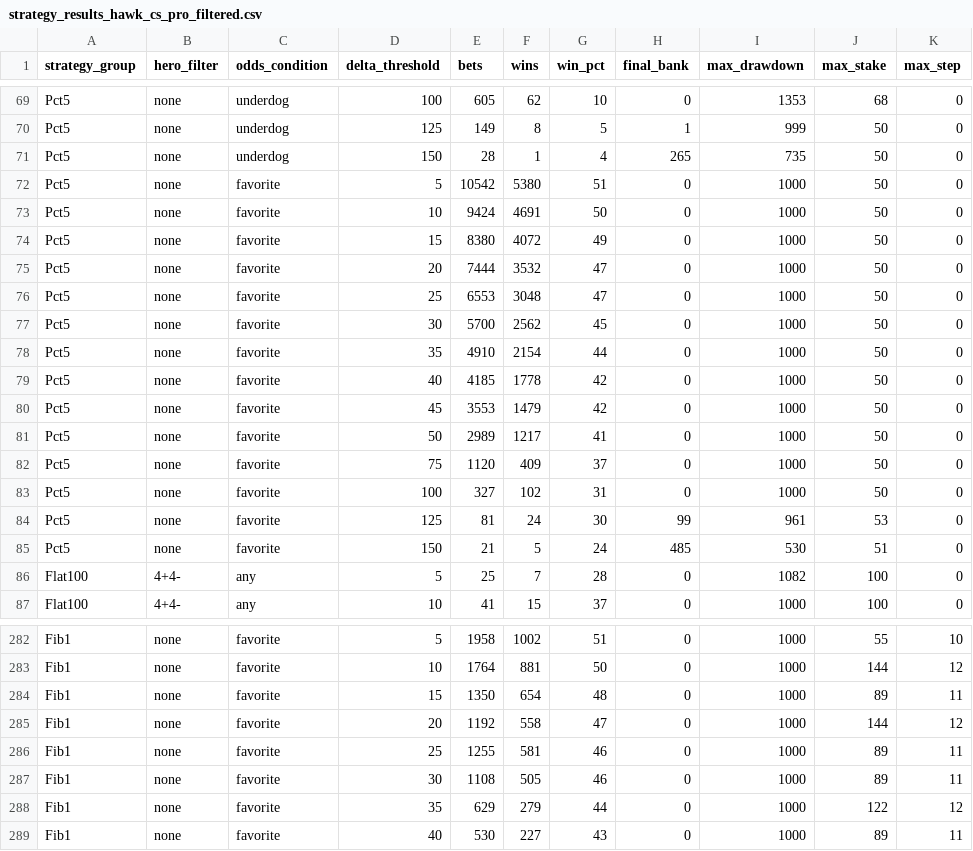
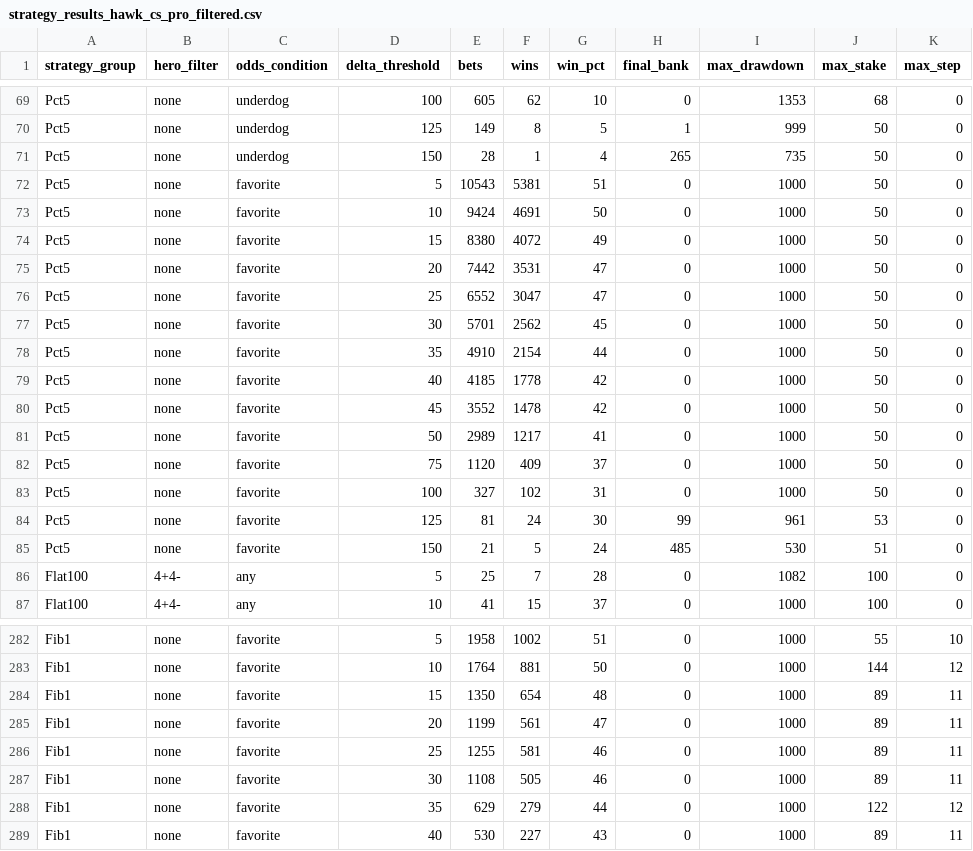
Before and after one commit to Prestoch/dftest, a CSV file: strategy_results_hawk_cs_pro_filtered.csv, drawn as a sheet; only a part is shown, gaps mark what is left out; the diff covers the shown part only.

```diff
--- a/strategy_results_hawk_cs_pro_filtered.csv
+++ b/strategy_results_hawk_cs_pro_filtered.csv
@@ -71,11 +71,11 @@ Pct5,none,underdog,125,149,8,5,1,999,50,0
 Pct5,none,underdog,150,28,1,4,265,735,50,0
-Pct5,none,favorite,5,10542,5380,51,0,1000,50,0
+Pct5,none,favorite,5,10543,5381,51,0,1000,50,0
 Pct5,none,favorite,10,9424,4691,50,0,1000,50,0
 Pct5,none,favorite,15,8380,4072,49,0,1000,50,0
-Pct5,none,favorite,20,7444,3532,47,0,1000,50,0
-Pct5,none,favorite,25,6553,3048,47,0,1000,50,0
-Pct5,none,favorite,30,5700,2562,45,0,1000,50,0
+Pct5,none,favorite,20,7442,3531,47,0,1000,50,0
+Pct5,none,favorite,25,6552,3047,47,0,1000,50,0
+Pct5,none,favorite,30,5701,2562,45,0,1000,50,0
 Pct5,none,favorite,35,4910,2154,44,0,1000,50,0
 Pct5,none,favorite,40,4185,1778,42,0,1000,50,0
-Pct5,none,favorite,45,3553,1479,42,0,1000,50,0
+Pct5,none,favorite,45,3552,1478,42,0,1000,50,0
 Pct5,none,favorite,50,2989,1217,41,0,1000,50,0
@@ -284,3 +284,3 @@ Fib1,none,favorite,10,1764,881,50,0,1000,144,12
 Fib1,none,favorite,15,1350,654,48,0,1000,89,11
-Fib1,none,favorite,20,1192,558,47,0,1000,144,12
+Fib1,none,favorite,20,1199,561,47,0,1000,89,11
 Fib1,none,favorite,25,1255,581,46,0,1000,89,11
```
Also changed, not shown: 21 edited cells elsewhere in this file, strategy_results_hawk_20220101_20230101.csv, strategy_results_hawk_20220101_20230101_cs_pro_filtered.csv, 5 other files.
